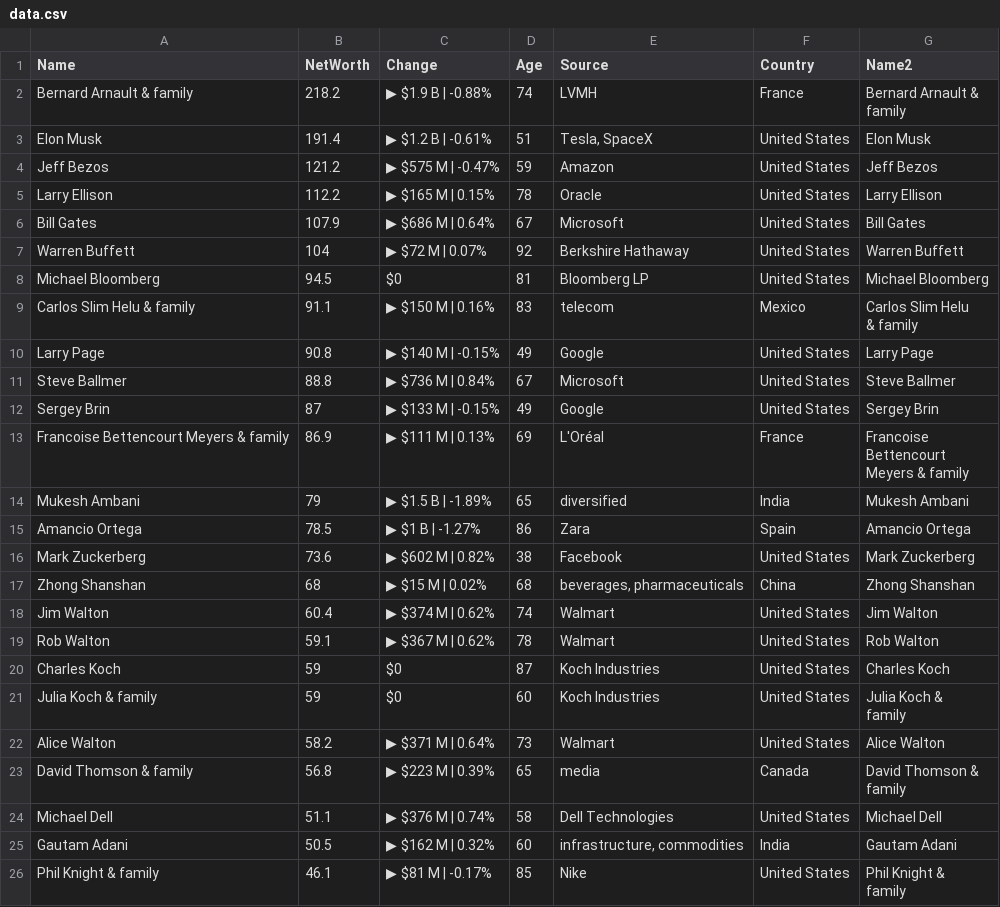
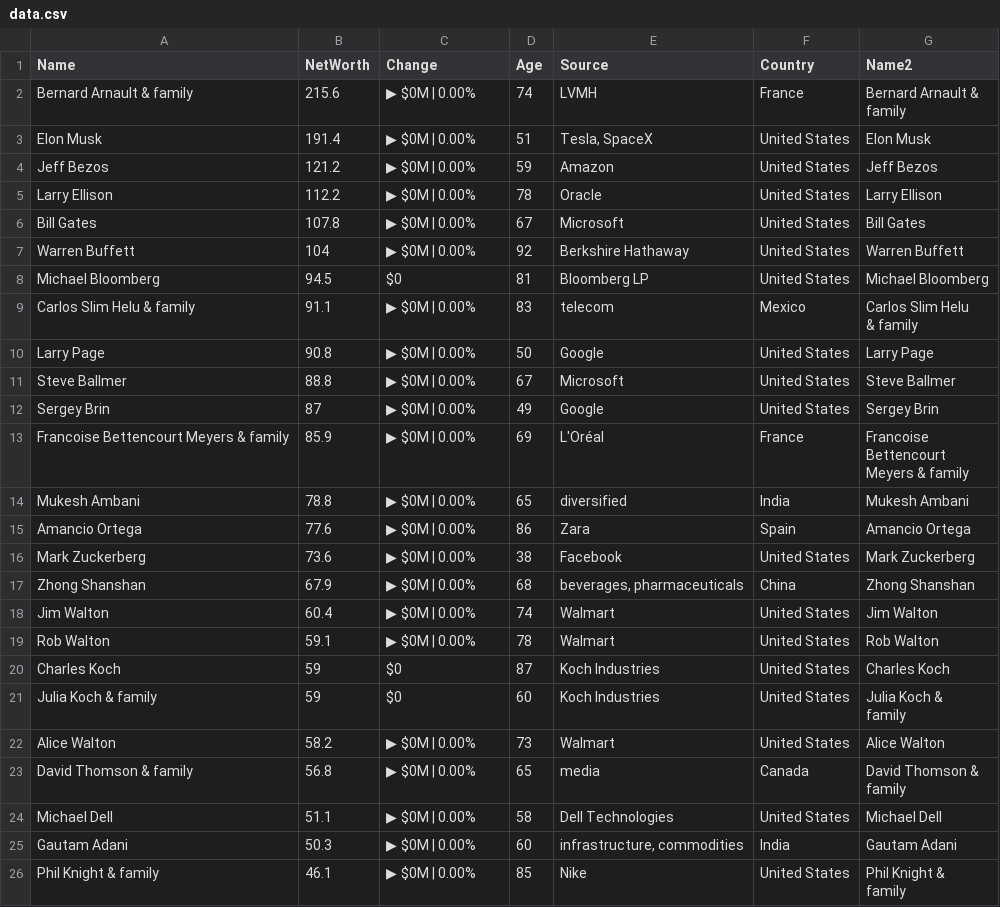
Before and after one commit to ckr4/bnaires, a CSV file: bnaires/data.csv, drawn as a sheet.

Commit message:
update bnaires

```diff
--- a/bnaires/data.csv
+++ b/bnaires/data.csv
@@ -1,24 +1,24 @@
 "Name","NetWorth","Change","Age","Source","Country","Name2"
-"Bernard Arnault & family",218.2,"▶ $1.9 B | -0.88%",74,"LVMH","France","Bernard Arnault &
-family"
-"Elon Musk",191.4,"▶ $1.2 B | -0.61%",51,"Tesla, SpaceX","United States","Elon Musk"
-"Jeff Bezos",121.2,"▶ $575 M | -0.47%",59,"Amazon","United States","Jeff Bezos"
-"Larry Ellison",112.2,"▶ $165 M | 0.15%",78,"Oracle","United States","Larry Ellison"
-"Bill Gates",107.9,"▶ $686 M | 0.64%",67,"Microsoft","United States","Bill Gates"
-"Warren Buffett",104,"▶ $72 M | 0.07%",92,"Berkshire Hathaway","United States","Warren Buffett"
+"Bernard Arnault & family",215.6,"▶ $0M | 0.00%",74,"LVMH","France","Bernard Arnault &
+family"
+"Elon Musk",191.4,"▶ $0M | 0.00%",51,"Tesla, SpaceX","United States","Elon Musk"
+"Jeff Bezos",121.2,"▶ $0M | 0.00%",59,"Amazon","United States","Jeff Bezos"
+"Larry Ellison",112.2,"▶ $0M | 0.00%",78,"Oracle","United States","Larry Ellison"
+"Bill Gates",107.8,"▶ $0M | 0.00%",67,"Microsoft","United States","Bill Gates"
+"Warren Buffett",104,"▶ $0M | 0.00%",92,"Berkshire Hathaway","United States","Warren Buffett"
 "Michael Bloomberg",94.5,"$0",81,"Bloomberg LP","United States","Michael Bloomberg"
-"Carlos Slim Helu & family",91.1,"▶ $150 M | 0.16%",83,"telecom","Mexico","Carlos Slim Helu
-& family"
-"Larry Page",90.8,"▶ $140 M | -0.15%",49,"Google","United States","Larry Page"
-"Steve Ballmer",88.8,"▶ $736 M | 0.84%",67,"Microsoft","United States","Steve Ballmer"
-"Sergey Brin",87,"▶ $133 M | -0.15%",49,"Google","United States","Sergey Brin"
-"Francoise Bettencourt Meyers & family",86.9,"▶ $111 M | 0.13%",69,"L'Oréal","France","Francoise
-Bettencourt
-Meyers & family"
-"Mukesh Ambani",79,"▶ $1.5 B | -1.89%",65,"diversified","India","Mukesh Ambani"
-"Amancio Ortega",78.5,"▶ $1 B | -1.27%",86,"Zara","Spain","Amancio Ortega"
-"Mark Zuckerberg",73.6,"▶ $602 M | 0.82%",38,"Facebook","United States","Mark Zuckerberg"
-"Zhong Shanshan",68,"▶ $15 M | 0.02%",68,"beverages, pharmaceuticals","China","Zhong Shanshan"
-"Jim Walton",60.4,"▶ $374 M | 0.62%",74,"Walmart","United States","Jim Walton"
-"Rob Walton",59.1,"▶ $367 M | 0.62%",78,"Walmart","United States","Rob Walton"
+"Carlos Slim Helu & family",91.1,"▶ $0M | 0.00%",83,"telecom","Mexico","Carlos Slim Helu
+& family"
+"Larry Page",90.8,"▶ $0M | 0.00%",50,"Google","United States","Larry Page"
+"Steve Ballmer",88.8,"▶ $0M | 0.00%",67,"Microsoft","United States","Steve Ballmer"
+"Sergey Brin",87,"▶ $0M | 0.00%",49,"Google","United States","Sergey Brin"
+"Francoise Bettencourt Meyers & family",85.9,"▶ $0M | 0.00%",69,"L'Oréal","France","Francoise
+Bettencourt
+Meyers & family"
+"Mukesh Ambani",78.8,"▶ $0M | 0.00%",65,"diversified","India","Mukesh Ambani"
+"Amancio Ortega",77.6,"▶ $0M | 0.00%",86,"Zara","Spain","Amancio Ortega"
+"Mark Zuckerberg",73.6,"▶ $0M | 0.00%",38,"Facebook","United States","Mark Zuckerberg"
+"Zhong Shanshan",67.9,"▶ $0M | 0.00%",68,"beverages, pharmaceuticals","China","Zhong Shanshan"
+"Jim Walton",60.4,"▶ $0M | 0.00%",74,"Walmart","United States","Jim Walton"
+"Rob Walton",59.1,"▶ $0M | 0.00%",78,"Walmart","United States","Rob Walton"
 "Charles Koch",59,"$0",87,"Koch Industries","United States","Charles Koch"
@@ -26,8 +26,8 @@ Meyers & family"
 family"
-"Alice Walton",58.2,"▶ $371 M | 0.64%",73,"Walmart","United States","Alice Walton"
-"David Thomson & family",56.8,"▶ $223 M | 0.39%",65,"media","Canada","David Thomson &
-family"
-"Michael Dell",51.1,"▶ $376 M | 0.74%",58,"Dell Technologies","United States","Michael Dell"
-"Gautam Adani",50.5,"▶ $162 M | 0.32%",60,"infrastructure, commodities","India","Gautam Adani"
-"Phil Knight & family",46.1,"▶ $81 M | -0.17%",85,"Nike","United States","Phil Knight &
-family"
+"Alice Walton",58.2,"▶ $0M | 0.00%",73,"Walmart","United States","Alice Walton"
+"David Thomson & family",56.8,"▶ $0M | 0.00%",65,"media","Canada","David Thomson &
+family"
+"Michael Dell",51.1,"▶ $0M | 0.00%",58,"Dell Technologies","United States","Michael Dell"
+"Gautam Adani",50.3,"▶ $0M | 0.00%",60,"infrastructure, commodities","India","Gautam Adani"
+"Phil Knight & family",46.1,"▶ $0M | 0.00%",85,"Nike","United States","Phil Knight &
+family"
```
Also changed, not shown: 1 other file.
